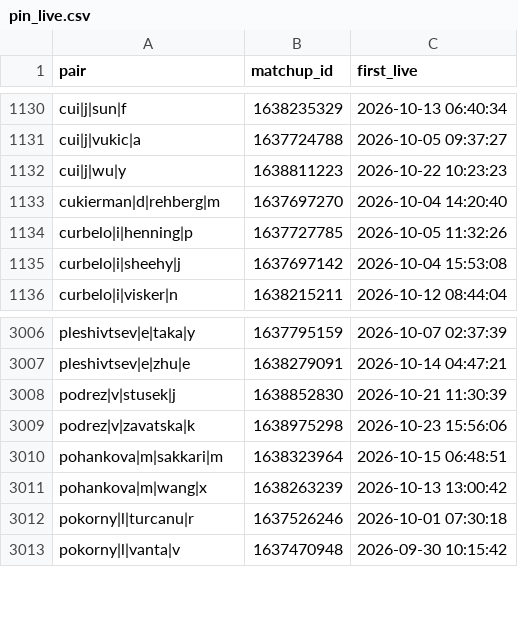
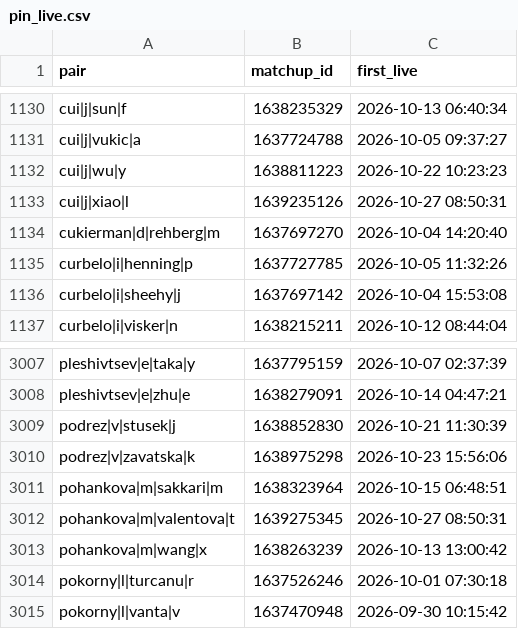
Before and after one commit to Teemotaij/pinnacle-board, a CSV file: board/pin_live.csv, drawn as a sheet; only a part is shown, gaps mark what is left out; the diff names each change by its address in the sheet, - before the commit and + after, or states it on an @@ line.

```diff
--- a/board/pin_live.csv
+++ b/board/pin_live.csv
+row 1133: cui|j|xiao|l | 1639235126 | 2026-10-27 08:50:31
+row 3012: pohankova|m|valentova|t | 1639275345 | 2026-10-27 08:50:31
```
Also changed, not shown: board/pin_close.csv, board/ticks/2026-10-27.csv, 2 other files.
